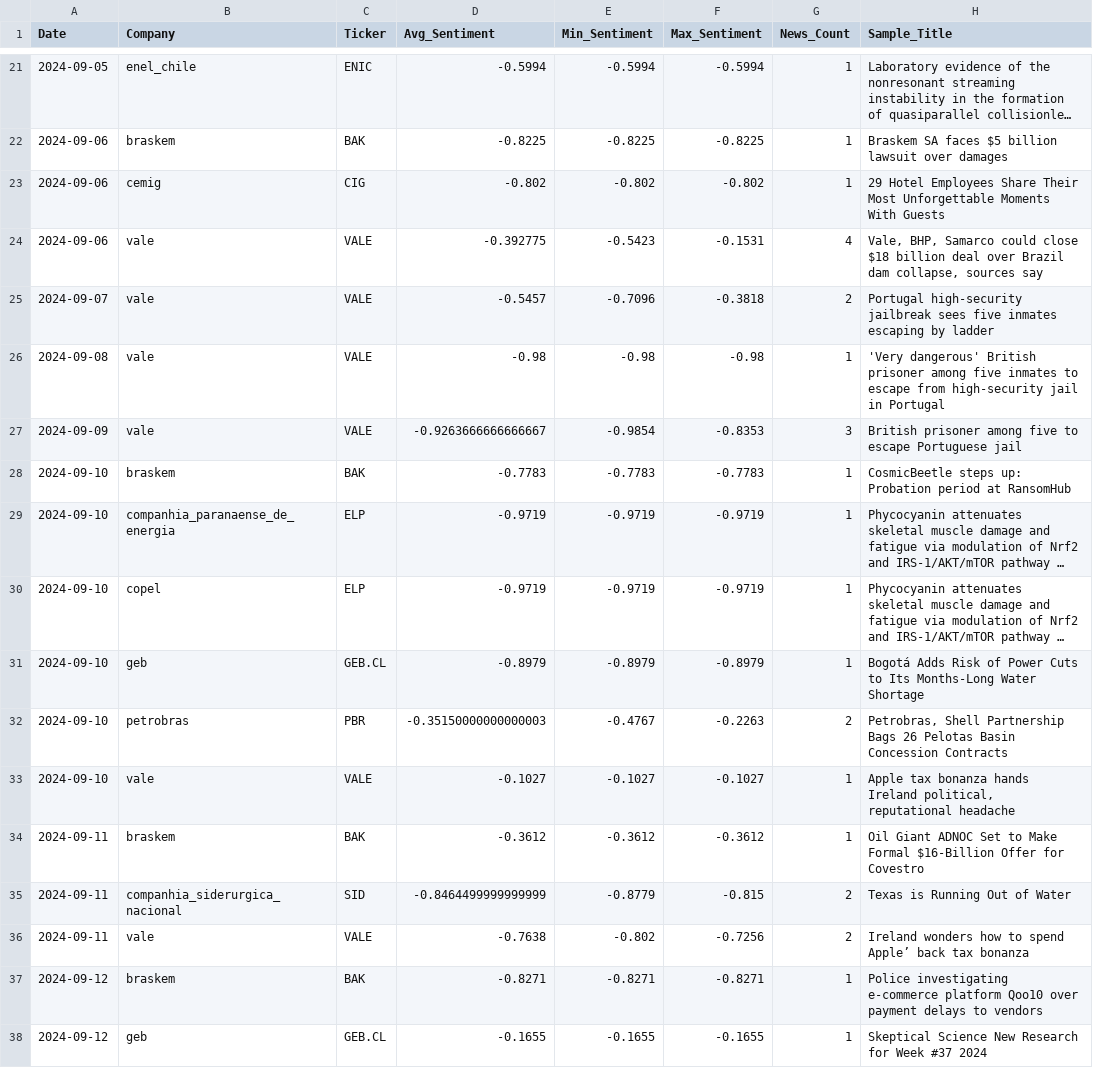
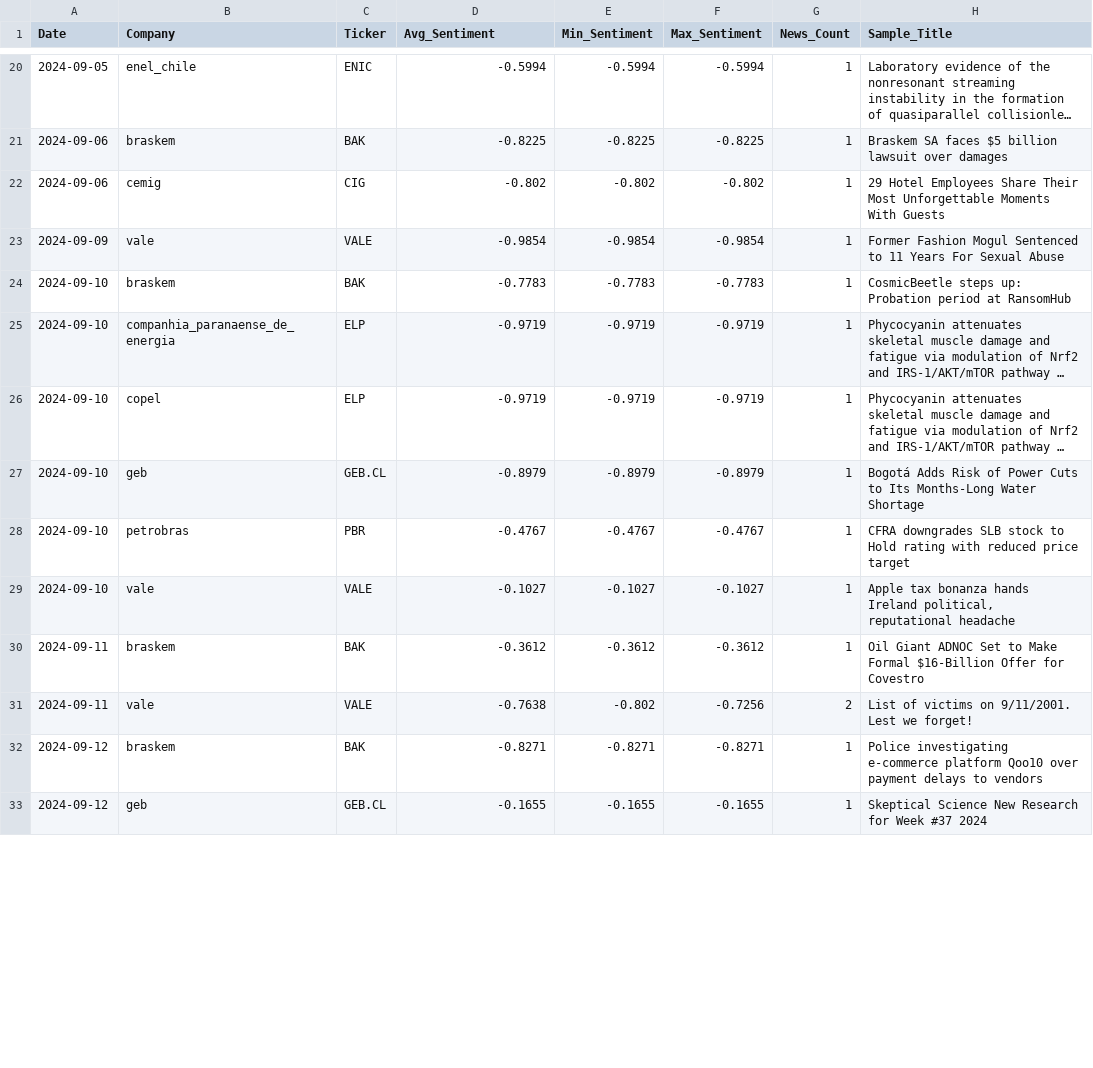
Before and after one commit to No-Country-simulation/c20-71-n-data-bi, a CSV file: analisis_sentimiento/daily_negative_sentiment_summary_latam_energy.csv, drawn as a sheet; only a part is shown, gaps mark what is left out; long unchanged cells end in …; the diff covers the shown part only.

```diff
--- a/analisis_sentimiento/daily_negative_sentiment_summary_latam_energy.csv
+++ b/analisis_sentimiento/daily_negative_sentiment_summary_latam_energy.csv
@@ -23,6 +22,3 @@ Date,Company,Ticker,Avg_Sentiment,Min_Sentiment,Max_Sentiment,News_Count,Sample_
 2024-09-06,cemig,CIG,-0.802,-0.802,-0.802,1,29 Hotel Employees Share Their Most Unforgettable Moments With Guests
-2024-09-06,vale,VALE,-0.392775,-0.5423,-0.1531,4,"Vale, BHP, Samarco could close $18 billion deal over Brazil dam collapse, sources say"
-2024-09-07,vale,VALE,-0.5457,-0.7096,-0.3818,2,Portugal high-security jailbreak sees five inmates escaping by ladder
-2024-09-08,vale,VALE,-0.98,-0.98,-0.98,1,'Very dangerous' British prisoner among five inmates to escape from high-security jail in Portugal
-2024-09-09,vale,VALE,-0.9263666666666667,-0.9854,-0.8353,3,British prisoner among five to escape Portuguese jail
+2024-09-09,vale,VALE,-0.9854,-0.9854,-0.9854,1,Former Fashion Mogul Sentenced to 11 Years For Sexual Abuse
 2024-09-10,braskem,BAK,-0.7783,-0.7783,-0.7783,1,CosmicBeetle steps up: Probation period at RansomHub
@@ -31,7 +27,6 @@ Date,Company,Ticker,Avg_Sentiment,Min_Sentiment,Max_Sentiment,News_Count,Sample_
 2024-09-10,geb,GEB.CL,-0.8979,-0.8979,-0.8979,1,Bogotá Adds Risk of Power Cuts to Its Months-Long Water Shortage
-2024-09-10,petrobras,PBR,-0.35150000000000003,-0.4767,-0.2263,2,"Petrobras, Shell Partnership Bags 26 Pelotas Basin Concession Contracts"
+2024-09-10,petrobras,PBR,-0.4767,-0.4767,-0.4767,1,CFRA downgrades SLB stock to Hold rating with reduced price target
 2024-09-10,vale,VALE,-0.1027,-0.1027,-0.1027,1,"Apple tax bonanza hands Ireland political, reputational headache"
 2024-09-11,braskem,BAK,-0.3612,-0.3612,-0.3612,1,Oil Giant ADNOC Set to Make Formal $16-Billion Offer for Covestro
-2024-09-11,companhia_siderurgica_nacional,SID,-0.8464499999999999,-0.8779,-0.815,2,Texas is Running Out of Water
-2024-09-11,vale,VALE,-0.7638,-0.802,-0.7256,2,Ireland wonders how to spend Apple’ back tax bonanza
+2024-09-11,vale,VALE,-0.7638,-0.802,-0.7256,2,List of victims on 9/11/2001. Lest we forget!
 2024-09-12,braskem,BAK,-0.8271,-0.8271,-0.8271,1,Police investigating e-commerce platform Qoo10 over payment delays to vendors
```
Also changed, not shown: 6 added rows, 5 removed rows and 26 edited cells elsewhere in this file, analisis_sentimiento/all_negative_news_sentiment_latam_energy.csv, analisis_sentimiento/negative_sentiment_stock_correlations_latam_energy.csv, 41 other files.
